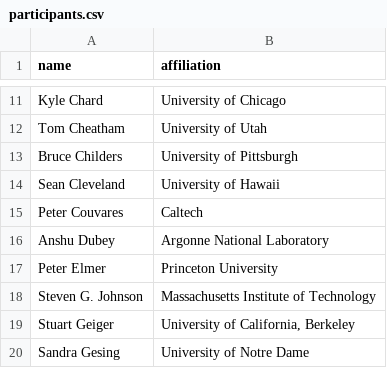
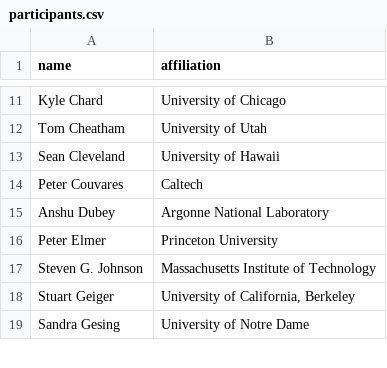
Before and after one commit to si2-urssi/berkeley_workshop, a CSV file: participants.csv, drawn as a sheet; only a part is shown, gaps mark what is left out; the diff names each change by its address in the sheet, - before the commit and + after, or states it on an @@ line.

Commit message:
Update participants.csv

```diff
--- a/participants.csv
+++ b/participants.csv
-row 13: Bruce Childers | University of Pittsburgh
```
